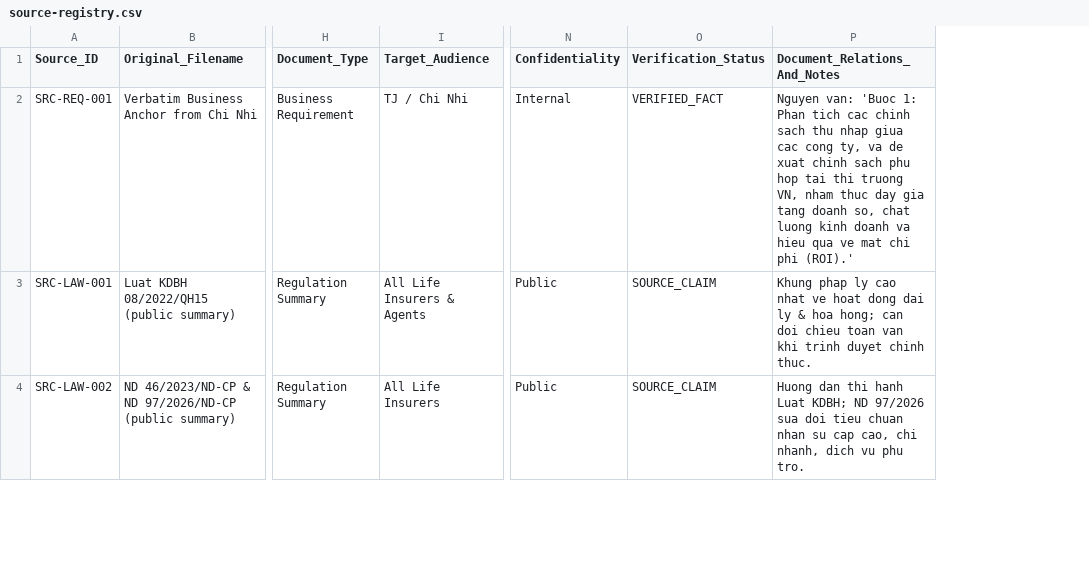
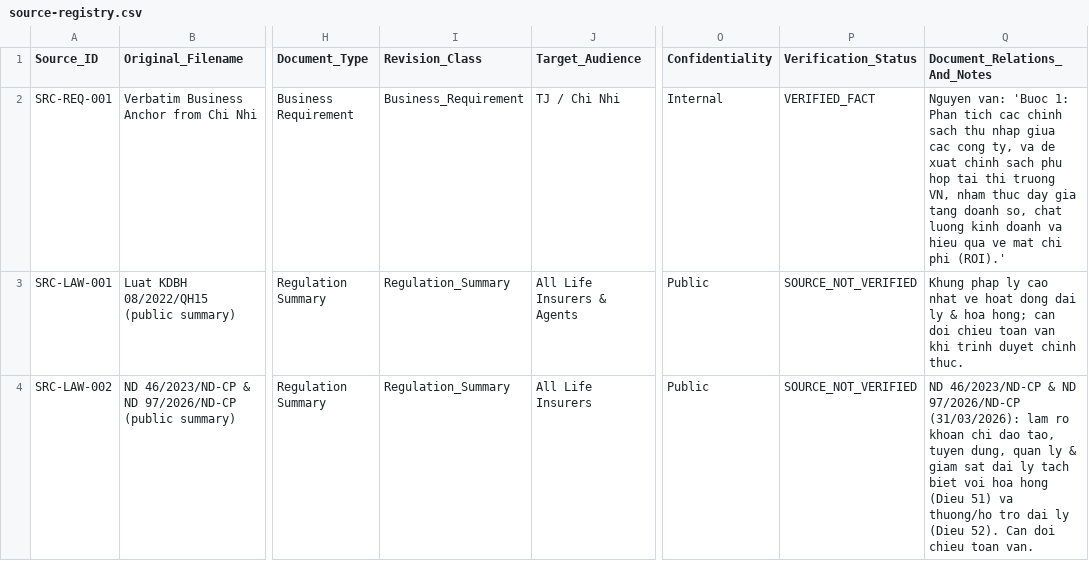
Before and after one commit to teoteo1081/W24_Life-Insurance-Strategy-Lab, a CSV file: knowledge/sources/source-registry.csv, drawn as a sheet; only a part is shown, gaps mark what is left out; addresses are those after the commit; the diff covers the shown part only; the diff names each change by its address in the sheet, - before the commit and + after, or states it on an @@ line.

Commit message:
feat(w24): post-audit remediation, 12-method benchmarking, Excel 12.0 COM verified model & Package A

```diff
--- a/knowledge/sources/source-registry.csv
+++ b/knowledge/sources/source-registry.csv
+column I (Revision_Class), rows 2-4: Business_Requirement | Regulation_Summary | Regulation_Summary
-P3:P4 (Verification_Status): SOURCE_CLAIM
+P3:P4 (Verification_Status): SOURCE_NOT_VERIFIED
-Q4 (Document_Relations_And_Notes): Huong dan thi hanh Luat KDBH; ND 97/2026 sua doi tieu chuan nhan su cap cao, chi nhanh, dich vu phu tro.
+Q4 (Document_Relations_And_Notes): ND 46/2023/ND-CP & ND 97/2026/ND-CP (31/03/2026): lam ro khoan chi dao tao, tuyen dung, quan ly & giam sat dai ly tach biet voi hoa hong (Dieu 51) va thuong/ho tro dai ly (Dieu 52). Can doi chieu toan van.
```
Also changed, not shown: 4 edited cells elsewhere in this file, 30 other files.
